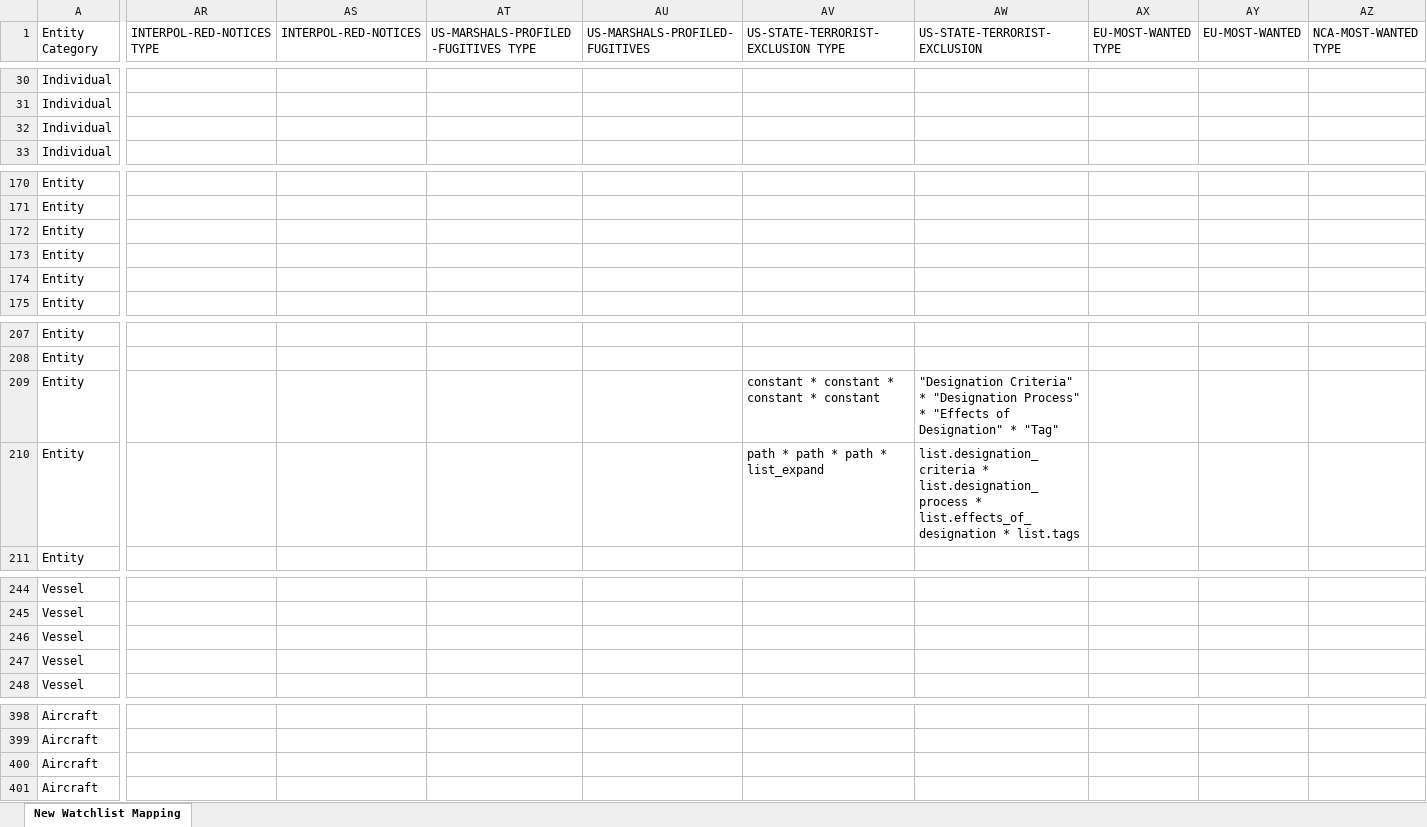
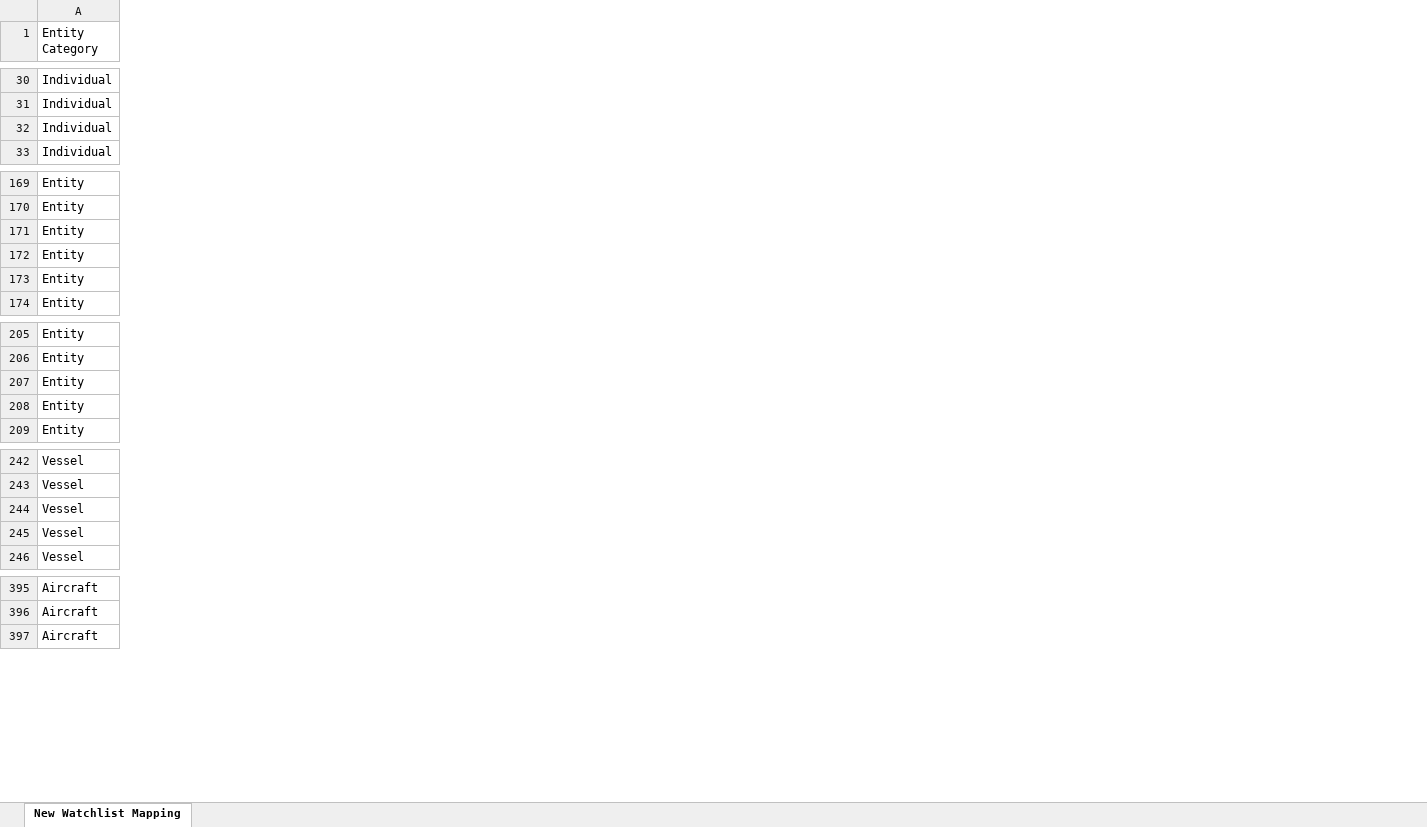
Before and after one commit to VinnoVigilance/python-components, an Excel workbook: data/rules/mapping.xlsx, sheet New Watchlist Mapping, drawn as a sheet; only a part is shown, gaps mark what is left out; values as stored, in another font and other column widths than the file's, no cell formats; rows hold the shown columns only; the diff covers the shown part only; the diff names each change by its address in the sheet, - before the commit and + after, or states it on an @@ line.

Commit message:
Refactor ATC LISTS

```diff
--- a/data/rules/mapping.xlsx (sheet New Watchlist Mapping)
+++ b/data/rules/mapping.xlsx (sheet New Watchlist Mapping)
-column AR (INTERPOL-RED-NOTICES TYPE), empty
-column AS (INTERPOL-RED-NOTICES), empty
-column AT, row 1: US-MARSHALS-PROFILED-FUGITIVES TYPE
-column AU (US-MARSHALS-PROFILED-FUGITIVES), empty
-column AV, row 1: US-STATE-TERRORIST-EXCLUSION TYPE; rows 209-210: constant * constant * constant * constant | path * path * path * list_expand
-column AW (US-STATE-TERRORIST-EXCLUSION), rows 209-210: "Designation Criteria" * "Designation Process" * "Effects of Designation" * "Tag" | list.designation_criteria * list.designation_process * list.effects_of_designation * list.tags
-column AX (EU-MOST-WANTED TYPE), empty
-column AY (EU-MOST-WANTED), empty
-column AZ (NCA-MOST-WANTED TYPE), empty
-row 400: Aircraft
```
Also changed, not shown: 3 removed rows, 11 removed columns and 75 edited cells elsewhere in this sheet, cell formats, 9 other files.
